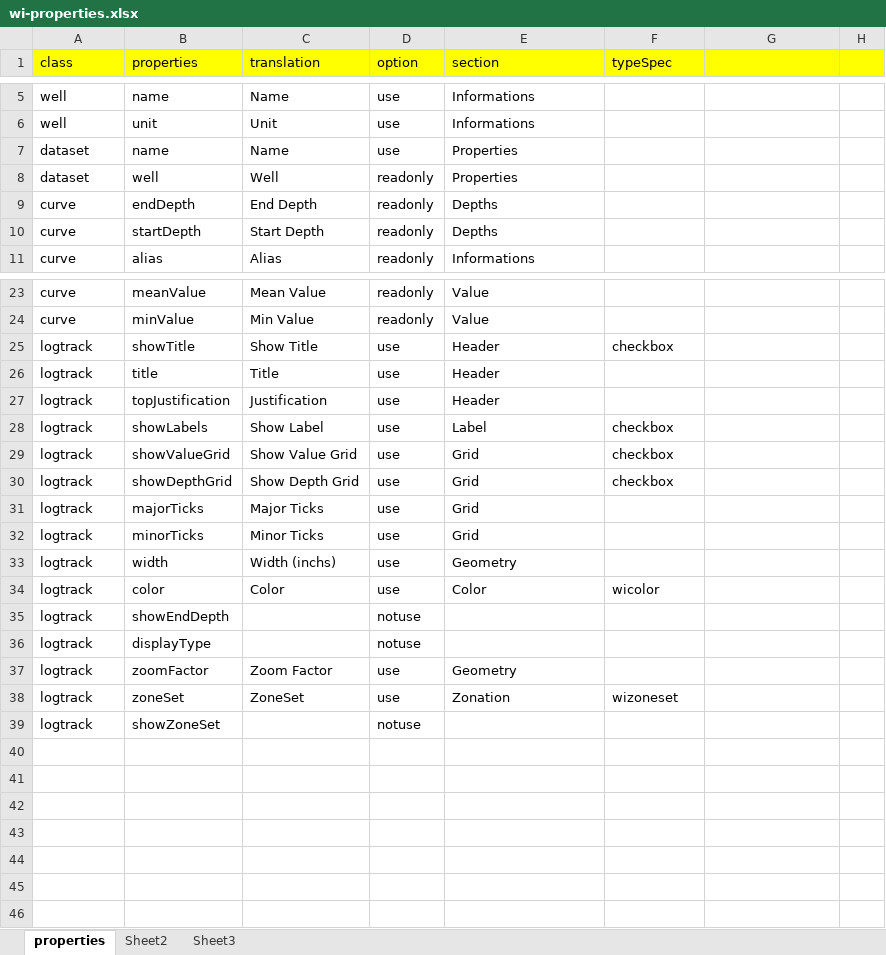
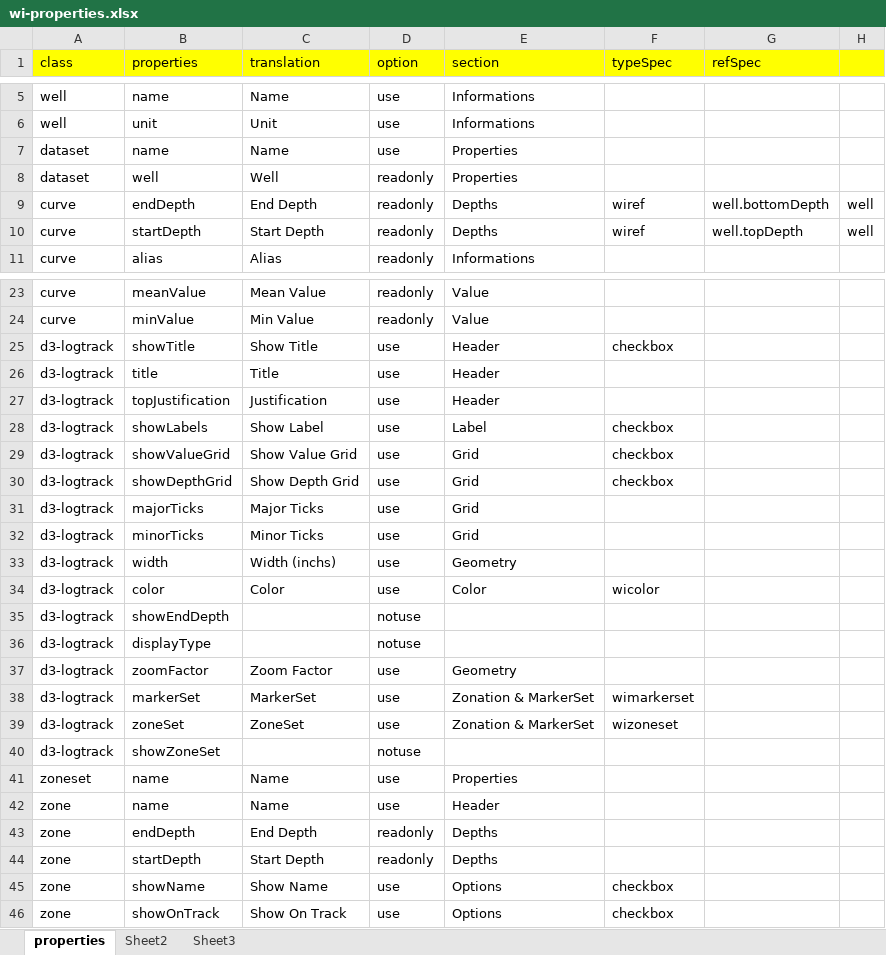
Before and after one commit to nhannt97hy/wi-angular, an Excel workbook: wi-properties.xlsx, sheet properties, drawn as a sheet; only a part is shown, gaps mark what is left out; values as stored, in another font and other column widths than the file's, no borders; addresses are those after the commit; the diff names each change by its address in the sheet, - before the commit and + after, or states it on an @@ line.

Commit message:
update markerset to logtrack properties

```diff
--- a/wi-properties.xlsx (sheet properties)
+++ b/wi-properties.xlsx (sheet properties)
-G1: (empty)
+G1: refSpec
-F9:F10 (typeSpec): (empty)
+F9:F10 (typeSpec): wiref
-G9 (refSpec): (empty)
+G9 (refSpec): well.bottomDepth
-H9:H10: (empty)
+H9:H10: well
-G10 (refSpec): (empty)
+G10 (refSpec): well.topDepth
-A25:A37 (class): logtrack
+A25:A37 (class): d3-logtrack
+row 38: d3-logtrack | markerSet | MarkerSet | use | Zonation & MarkerSet | wimarkerset
-A39:A40 (class): logtrack
+A39:A40 (class): d3-logtrack
-E39 (section): Zonation
+E39 (section): Zonation & MarkerSet
+row 41: zoneset | name | Name | use | Properties
+row 42: zone | name | Name | use | Header
+row 43: zone | endDepth | End Depth | readonly | Depths
+row 44: zone | startDepth | Start Depth | readonly | Depths
+row 45: zone | showName | Show Name | use | Options | checkbox
+row 46: zone | showOnTrack | Show On Track | use | Options | checkbox
```
Also changed, not shown: 14 other files.
